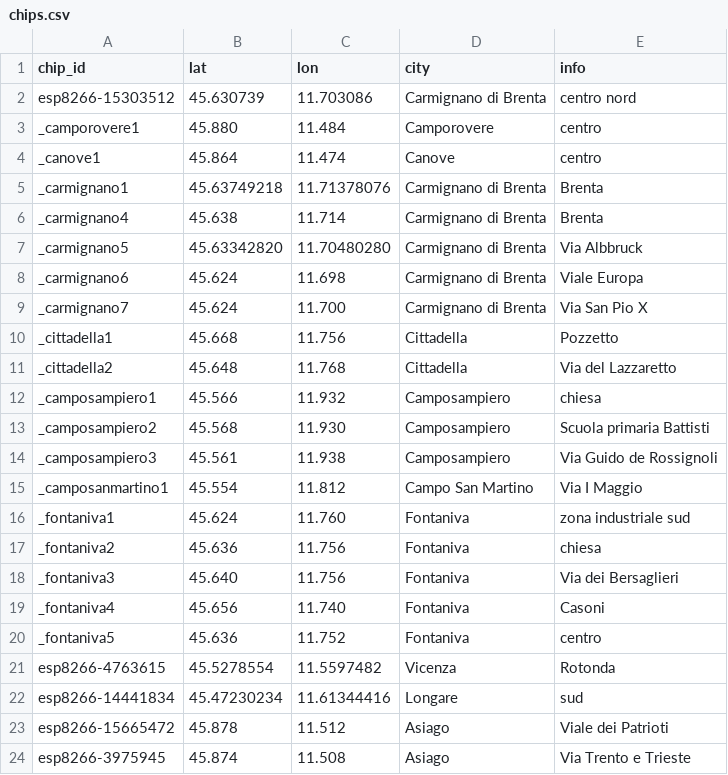
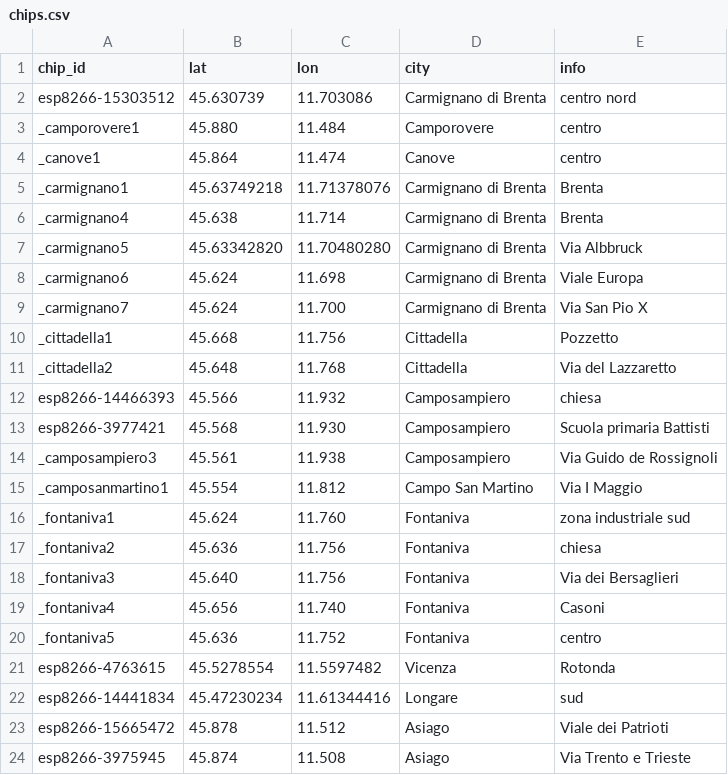
Before and after one commit to mezzato/legambiente-altapadovana, a CSV file: sensorcommunity/dataingester/chips.csv, drawn as a sheet.

Commit message:
Update chips.csv

```diff
--- a/sensorcommunity/dataingester/chips.csv
+++ b/sensorcommunity/dataingester/chips.csv
@@ -11,4 +11,4 @@ _cittadella1,45.668,11.756,Cittadella,Pozzetto
 _cittadella2,45.648,11.768,Cittadella,Via del Lazzaretto
-_camposampiero1,45.566,11.932,Camposampiero,chiesa
-_camposampiero2,45.568,11.930,Camposampiero,Scuola primaria Battisti
+esp8266-14466393,45.566,11.932,Camposampiero,chiesa
+esp8266-3977421,45.568,11.930,Camposampiero,Scuola primaria Battisti
 _camposampiero3,45.561,11.938,Camposampiero,Via Guido de Rossignoli
```
